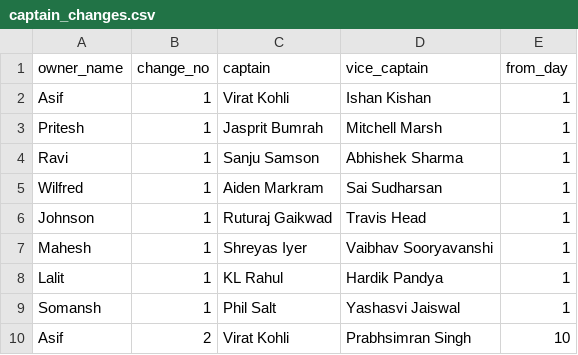
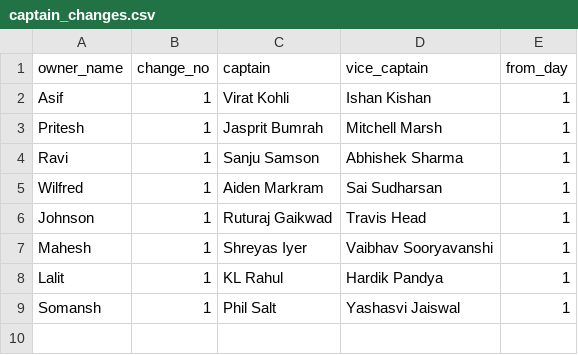
Before and after one commit to AsifCodeBank123/t20_points_dashboard, a CSV file: data/captain_changes.csv, drawn as a sheet.

Commit message:
asif vc changed

```diff
--- a/data/captain_changes.csv
+++ b/data/captain_changes.csv
@@ -9,2 +9 @@ Lalit,1,KL Rahul,Hardik Pandya,1
 Somansh,1,Phil Salt,Yashasvi Jaiswal,1
-Asif,2,Virat Kohli,Prabhsimran Singh,10
```
